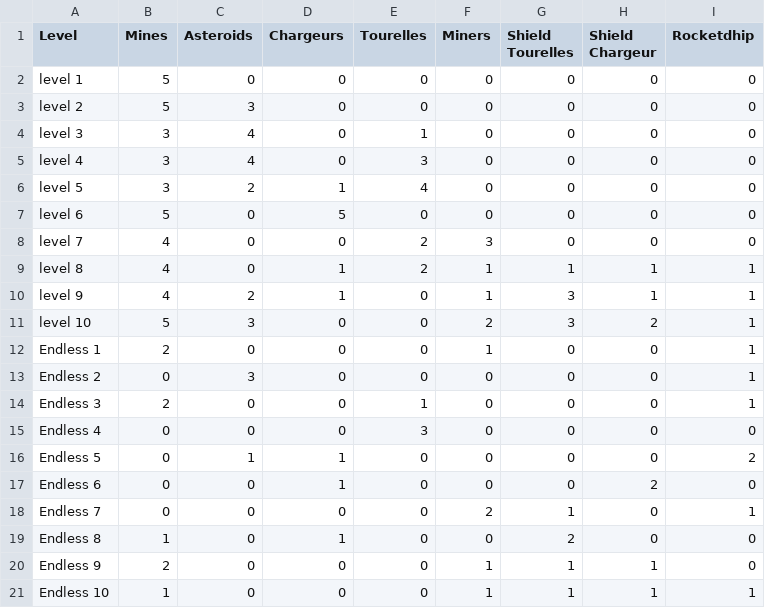
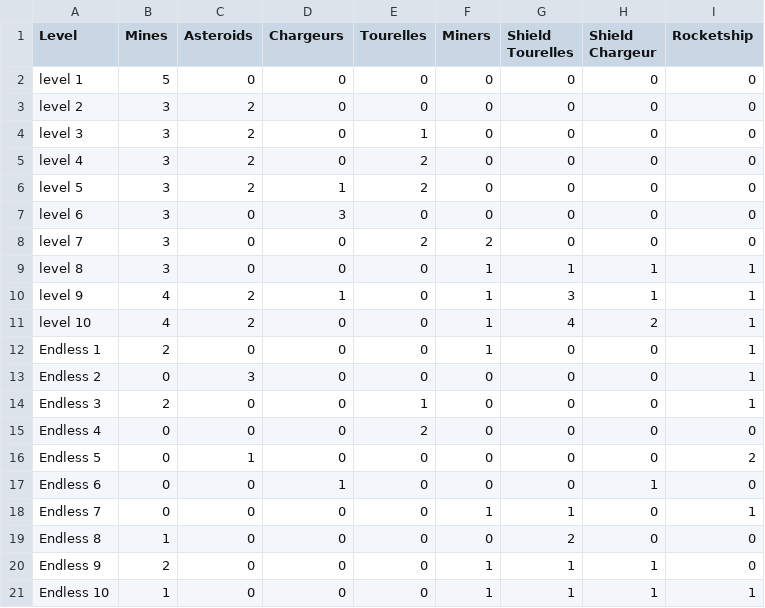
Before and after one commit to tysufa/omega_race, a CSV file: saves/levels.csv, drawn as a sheet.

```diff
--- a/saves/levels.csv
+++ b/saves/levels.csv
@@ -1,12 +1,12 @@
-Level,Mines,Asteroids,Chargeurs,Tourelles,Miners,Shield Tourelles,Shield Chargeur,Rocketdhip
+Level,Mines,Asteroids,Chargeurs,Tourelles,Miners,Shield Tourelles,Shield Chargeur,Rocketship
 level 1,5,0,0,0,0,0,0,0
-level 2,5,3,0,0,0,0,0,0
-level 3,3,4,0,1,0,0,0,0
-level 4,3,4,0,3,0,0,0,0
-level 5,3,2,1,4,0,0,0,0
-level 6,5,0,5,0,0,0,0,0
-level 7,4,0,0,2,3,0,0,0
-level 8,4,0,1,2,1,1,1,1
+level 2,3,2,0,0,0,0,0,0
+level 3,3,2,0,1,0,0,0,0
+level 4,3,2,0,2,0,0,0,0
+level 5,3,2,1,2,0,0,0,0
+level 6,3,0,3,0,0,0,0,0
+level 7,3,0,0,2,2,0,0,0
+level 8,3,0,0,0,1,1,1,1
 level 9,4,2,1,0,1,3,1,1
-level 10,5,3,0,0,2,3,2,1
+level 10,4,2,0,0,1,4,2,1
 Endless 1,2,0,0,0,1,0,0,1
@@ -14,7 +14,7 @@ Endless 2,0,3,0,0,0,0,0,1
 Endless 3,2,0,0,1,0,0,0,1
-Endless 4,0,0,0,3,0,0,0,0
-Endless 5,0,1,1,0,0,0,0,2
-Endless 6,0,0,1,0,0,0,2,0
-Endless 7,0,0,0,0,2,1,0,1
-Endless 8,1,0,1,0,0,2,0,0
+Endless 4,0,0,0,2,0,0,0,0
+Endless 5,0,1,0,0,0,0,0,2
+Endless 6,0,0,1,0,0,0,1,0
+Endless 7,0,0,0,0,1,1,0,1
+Endless 8,1,0,0,0,0,2,0,0
 Endless 9,2,0,0,0,1,1,1,0
```
Also changed, not shown: 4 other files.
